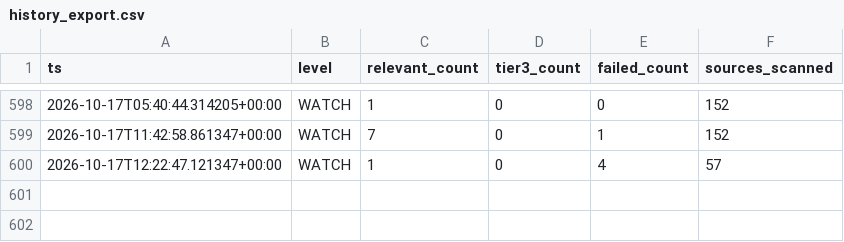
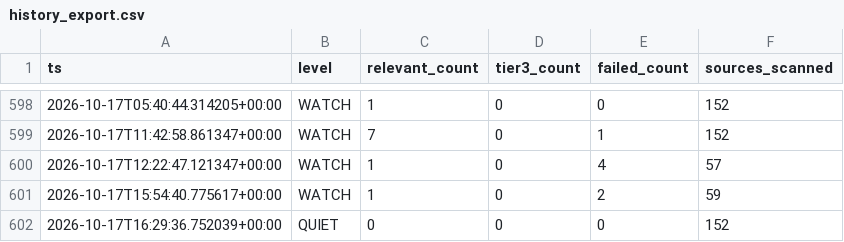
Before and after one commit to andrejsvorobjovs/baltic-monitor-site, a CSV file: history_export.csv, drawn as a sheet; only a part is shown, gaps mark what is left out; the diff names each change by its address in the sheet, - before the commit and + after, or states it on an @@ line.

```diff
--- a/history_export.csv
+++ b/history_export.csv
+row 601: 2026-10-17T15:54:40.775617+00:00 | WATCH | 1 | 0 | 2 | 59
+row 602: 2026-10-17T16:29:36.752039+00:00 | QUIET | 0 | 0 | 0 | 152
```
Also changed, not shown: escalation_export.csv, 4 other files.
